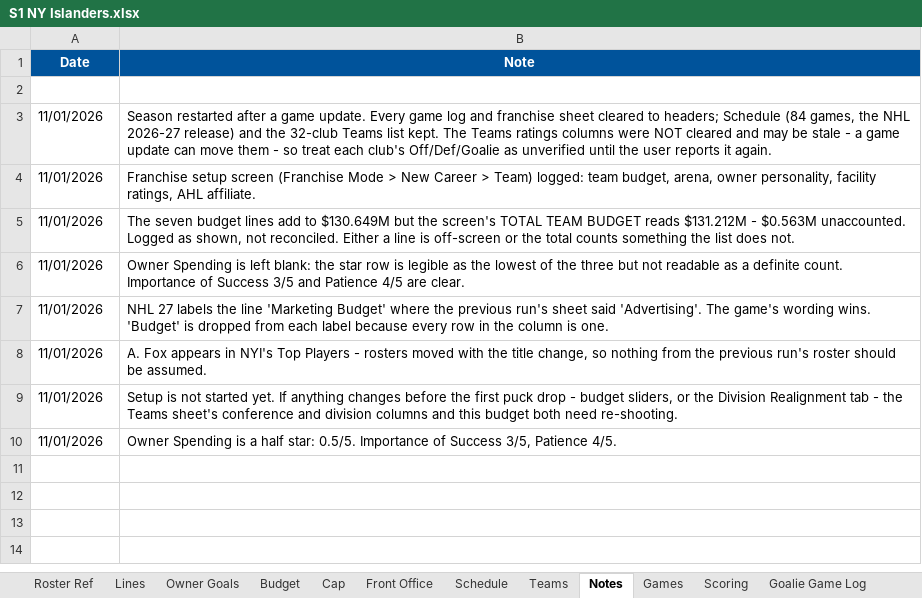
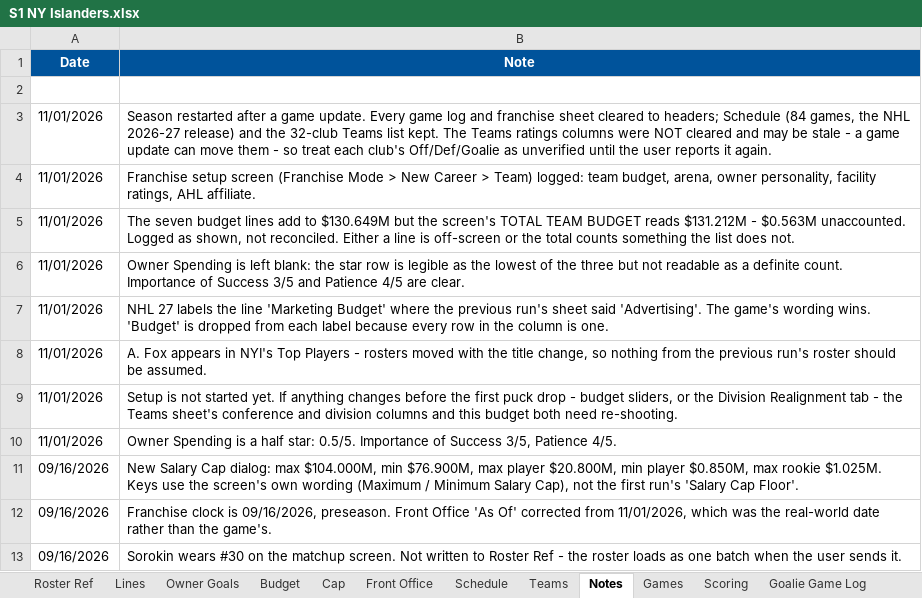
Before and after one commit to SkipRoads01/islanders-s1-tracker, an Excel workbook: S1 NY Islanders.xlsx, sheet Notes, drawn as a sheet; values as stored, in another font and other column widths than the file's, no borders; the diff names each change by its address in the sheet, - before the commit and + after, or states it on an @@ line.

```diff
--- a/S1 NY Islanders.xlsx (sheet Notes)
+++ b/S1 NY Islanders.xlsx (sheet Notes)
+row 11: 09/16/2026 | New Salary Cap dialog: max $104.000M, min $76.900M, max player $20.800M, min player $0.850M, max rookie $1.025M. Keys use the screen's own wording (Maximum / Minimum Salary Cap), not the first run's 'Salary Cap Floor'.
+row 12: 09/16/2026 | Franchise clock is 09/16/2026, preseason. Front Office 'As Of' corrected from 11/01/2026, which was the real-world date rather than the game's.
+row 13: 09/16/2026 | Sorokin wears #30 on the matchup screen. Not written to Roster Ref - the roster loads as one batch when the user sends it.
```
Also changed, not shown: sheet Front Office, 4 other files.
